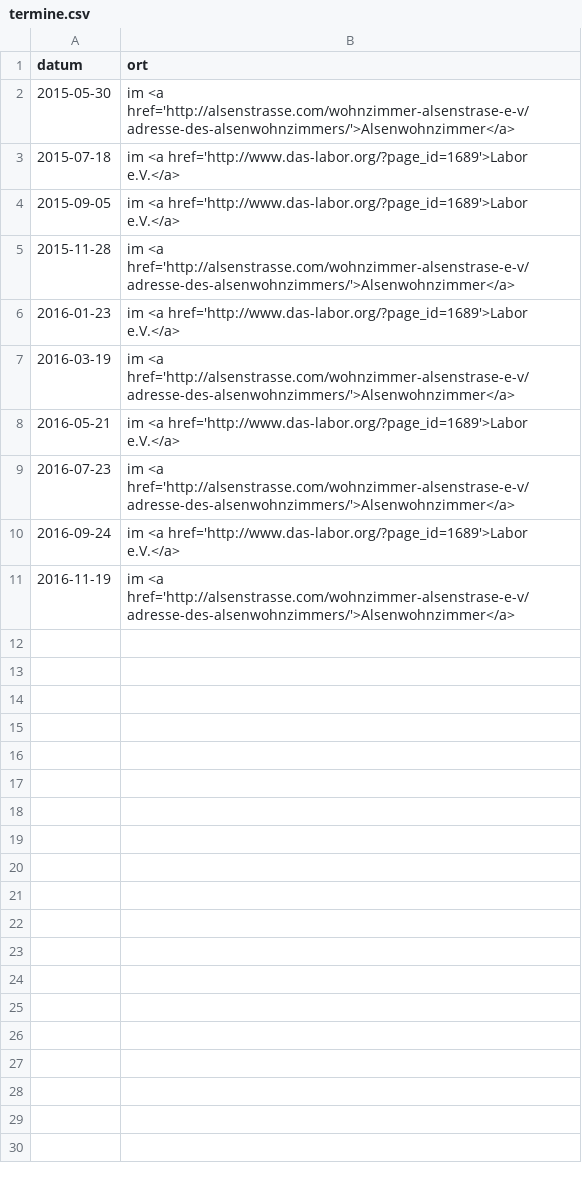
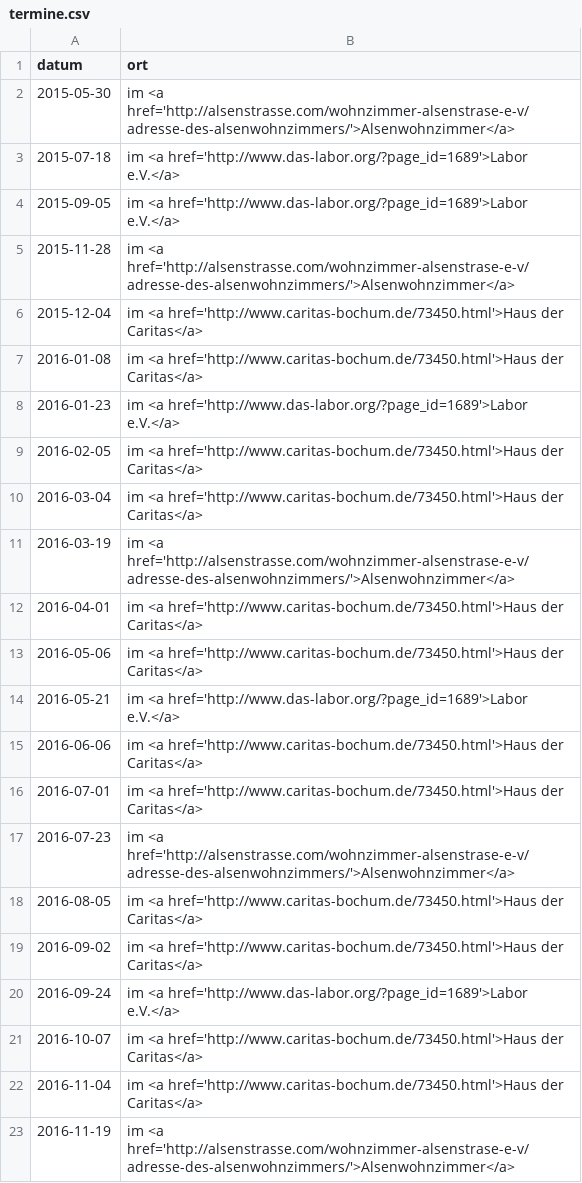
Before and after one commit to das-labor/repaircafe-bochum.de, a CSV file: _data/termine.csv, drawn as a sheet.

Commit message:
Termine Wattenscheid

```diff
--- a/_data/termine.csv
+++ b/_data/termine.csv
@@ -5,7 +5,19 @@ datum,ort
 2015-11-28, im <a href='http://alsenstrasse.com/wohnzimmer-alsenstrase-e-v/adresse-des-alsenwohnzimmers/'>Alsenwohnzimmer</a>
+2015-12-04, im <a href='http://www.caritas-bochum.de/73450.html'>Haus der Caritas</a>
+2016-01-08, im <a href='http://www.caritas-bochum.de/73450.html'>Haus der Caritas</a>
 2016-01-23, im <a href='http://www.das-labor.org/?page_id=1689'>Labor e.V.</a>
+2016-02-05, im <a href='http://www.caritas-bochum.de/73450.html'>Haus der Caritas</a>
+2016-03-04, im <a href='http://www.caritas-bochum.de/73450.html'>Haus der Caritas</a>
 2016-03-19, im <a href='http://alsenstrasse.com/wohnzimmer-alsenstrase-e-v/adresse-des-alsenwohnzimmers/'>Alsenwohnzimmer</a>
+2016-04-01, im <a href='http://www.caritas-bochum.de/73450.html'>Haus der Caritas</a>
+2016-05-06, im <a href='http://www.caritas-bochum.de/73450.html'>Haus der Caritas</a>
 2016-05-21, im <a href='http://www.das-labor.org/?page_id=1689'>Labor e.V.</a>
+2016-06-06, im <a href='http://www.caritas-bochum.de/73450.html'>Haus der Caritas</a>
+2016-07-01, im <a href='http://www.caritas-bochum.de/73450.html'>Haus der Caritas</a>
 2016-07-23, im <a href='http://alsenstrasse.com/wohnzimmer-alsenstrase-e-v/adresse-des-alsenwohnzimmers/'>Alsenwohnzimmer</a>
+2016-08-05, im <a href='http://www.caritas-bochum.de/73450.html'>Haus der Caritas</a>
+2016-09-02, im <a href='http://www.caritas-bochum.de/73450.html'>Haus der Caritas</a>
 2016-09-24, im <a href='http://www.das-labor.org/?page_id=1689'>Labor e.V.</a>
+2016-10-07, im <a href='http://www.caritas-bochum.de/73450.html'>Haus der Caritas</a>
+2016-11-04, im <a href='http://www.caritas-bochum.de/73450.html'>Haus der Caritas</a>
 2016-11-19, im <a href='http://alsenstrasse.com/wohnzimmer-alsenstrase-e-v/adresse-des-alsenwohnzimmers/'>Alsenwohnzimmer</a>
```
